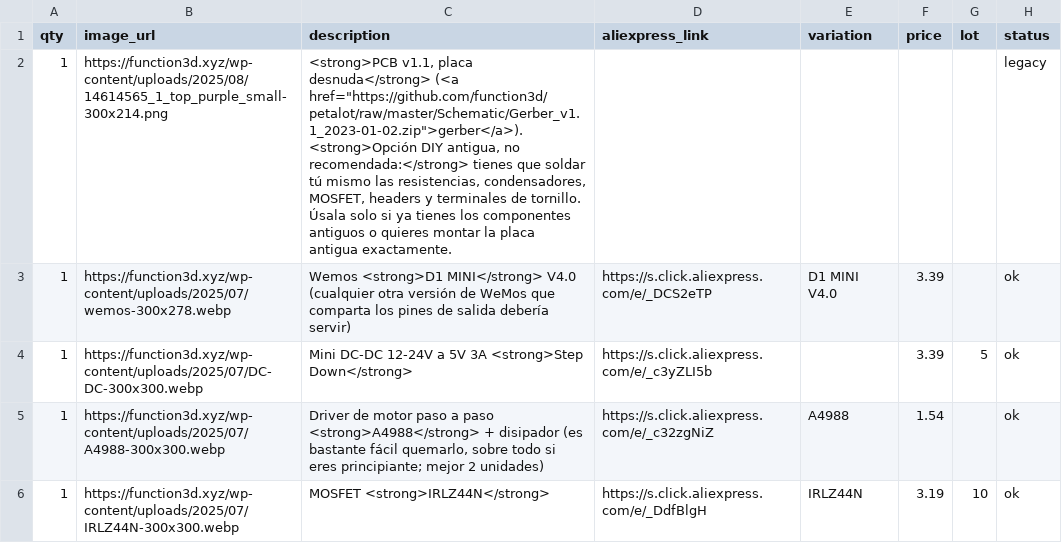
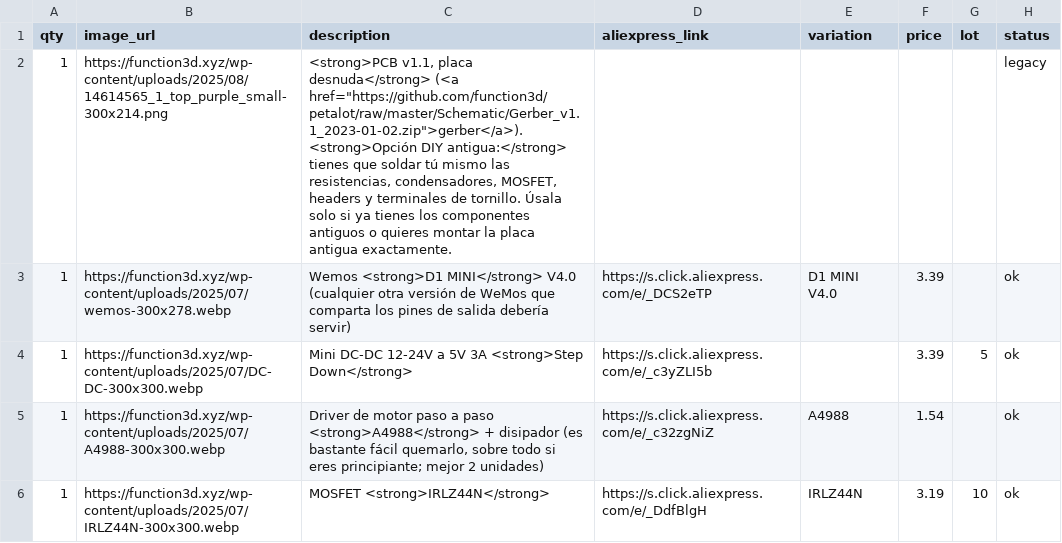
Before and after one commit to function3d/petalot, a CSV file: parts-list-electronics-legacy.es.csv, drawn as a sheet; only a part is shown.

```diff
--- a/parts-list-electronics-legacy.es.csv
+++ b/parts-list-electronics-legacy.es.csv
@@ -1,3 +1,3 @@
 qty,image_url,description,aliexpress_link,variation,price,lot,status
-1,https://function3d.xyz/wp-content/uploads/2025/08/14614565_1_top_purple_small-300x214.png,"<strong>PCB v1.1, placa desnuda</strong> (<a href=""https://github.com/function3d/petalot/raw/master/Schematic/Gerber_v1.1_2023-01-02.zip"">gerber</a>). <strong>Opción DIY antigua, no recomendada:</strong> tienes que soldar tú mismo las resistencias, condensadores, MOSFET, headers y terminales de tornillo. Úsala solo si ya tienes los componentes antiguos o quieres montar la placa antigua exactamente.",,,,,legacy
+1,https://function3d.xyz/wp-content/uploads/2025/08/14614565_1_top_purple_small-300x214.png,"<strong>PCB v1.1, placa desnuda</strong> (<a href=""https://github.com/function3d/petalot/raw/master/Schematic/Gerber_v1.1_2023-01-02.zip"">gerber</a>). <strong>Opción DIY antigua:</strong> tienes que soldar tú mismo las resistencias, condensadores, MOSFET, headers y terminales de tornillo. Úsala solo si ya tienes los componentes antiguos o quieres montar la placa antigua exactamente.",,,,,legacy
 1,https://function3d.xyz/wp-content/uploads/2025/07/wemos-300x278.webp,Wemos <strong>D1 MINI</strong> V4.0 (cualquier otra versión de WeMos que comparta los pines de salida debería servir),https://s.click.aliexpress.com/e/_DCS2eTP,D1 MINI V4.0,3.39,,ok
```
Also changed, not shown: parts-list-electronics-legacy.csv, parts-list-petalot.csv, 4 other files.
